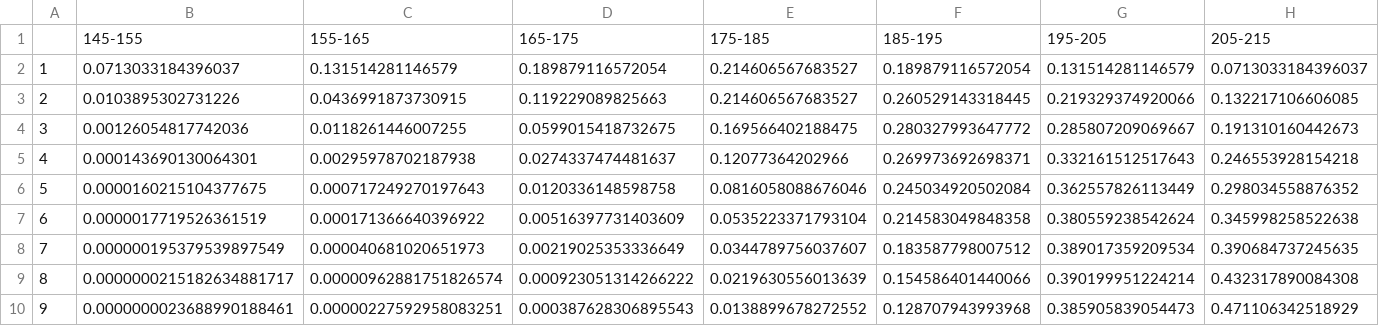
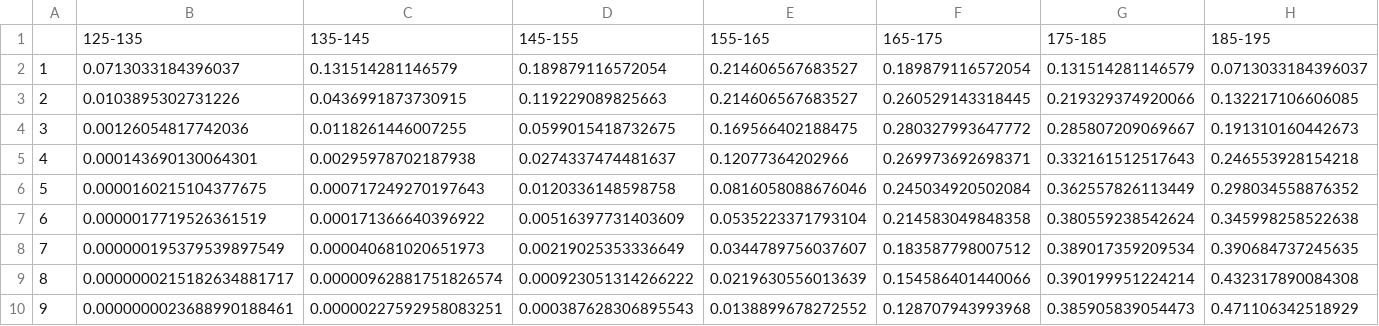
Before and after one commit to fingoldin/tickets2, a CSV file: risky_gamble_percent.csv, drawn as a sheet; removed rows and columns are numbered as before the commit, all else as after; the diff names each change by its address in the sheet, - before the commit and + after, or states it on an @@ line.

```diff
--- a/risky_gamble_percent.csv
+++ b/risky_gamble_percent.csv
-row 1:  | 145-155 | 155-165 | 165-175 | 175-185 | 185-195 | 195-205 | 205-215
+row 1:  | 125-135 | 135-145 | 145-155 | 155-165 | 165-175 | 175-185 | 185-195
```
Also changed, not shown: 7 other files.
